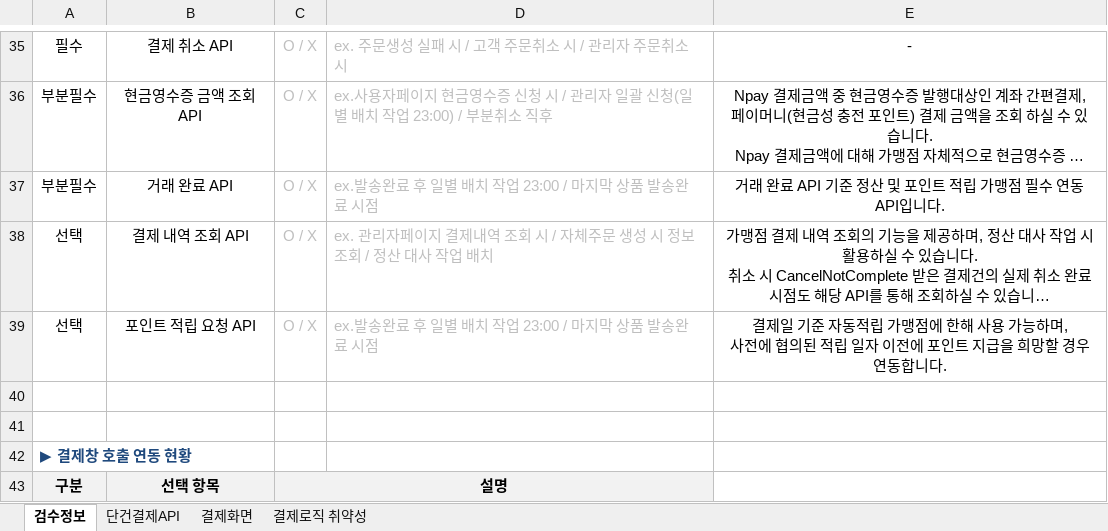
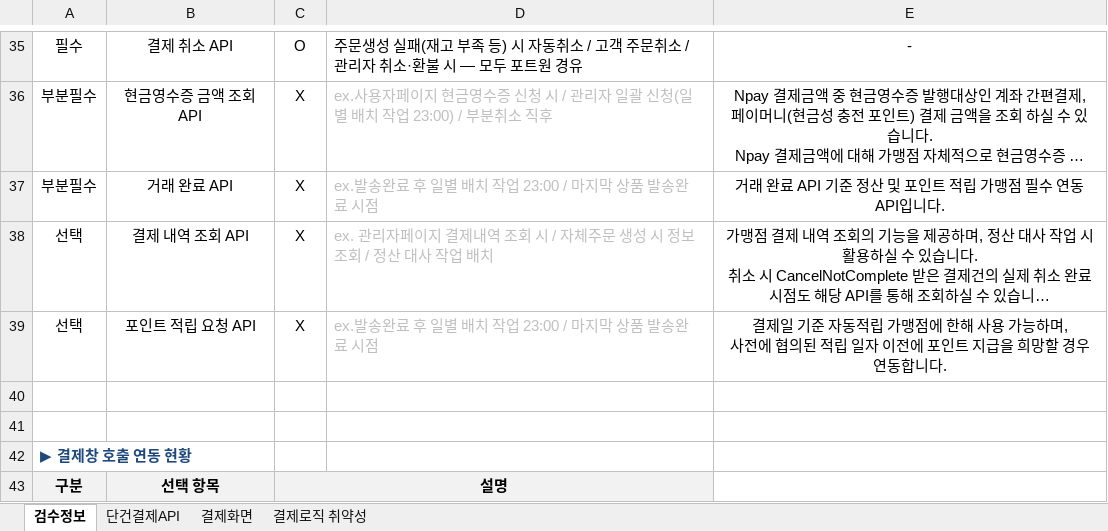
Before and after one commit to delio-official/delio-next, an Excel workbook: docs/Npay_단건결제_연동 체크리스트.xlsx, sheet 검수정보, drawn as a sheet; only a part is shown, gaps mark what is left out; long unchanged cells end in …; values as stored, in another font and other column widths than the file's, no borders; the diff covers the shown part only; the diff names each change by its address in the sheet, - before the commit and + after, or states it on an @@ line.

```diff
--- a/docs/Npay_단건결제_연동 체크리스트.xlsx (sheet 검수정보)
+++ b/docs/Npay_단건결제_연동 체크리스트.xlsx (sheet 검수정보)
-C35: O / X
+C35: O
-C35:D35 text colour: #BFBFBF
+C35:D35 text colour: black
-D35: ex. 주문생성 실패 시 / 고객 주문취소 시 / 관리자 주문취소 시
+D35: 주문생성 실패(재고 부족 등) 시 자동취소 / 고객 주문취소 / 관리자 취소·환불 시 — 모두 포트원 경유
-C36:C39: O / X
+C36:C39: X
-C36:C39 text colour: #BFBFBF
+C36:C39 text colour: black
```
Also changed, not shown: 2 added rows, 2 removed rows, 41 edited cells and cell formats elsewhere in this sheet, sheet 단건결제API, sheet 결제화면, 2 other files.
